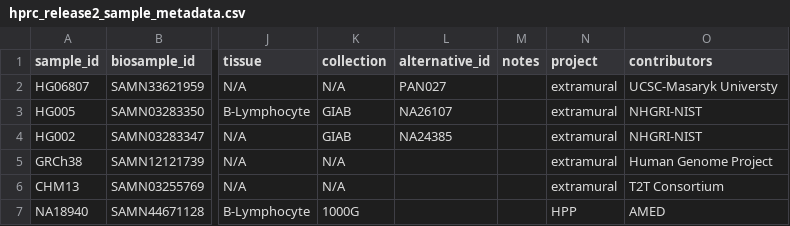
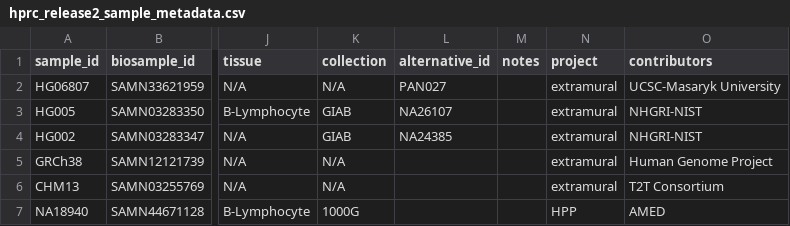
Before and after one commit to human-pangenomics/hprc_intermediate_assembly, a CSV file: data_tables/sample/hprc_release2_sample_metadata.csv, drawn as a sheet; only a part is shown, gaps mark what is left out; the diff names each change by its address in the sheet, - before the commit and + after, or states it on an @@ line.

Commit message:
Update hprc_release2_sample_metadata.csv
Fixed typo in contributor column for HG06807.

```diff
--- a/data_tables/sample/hprc_release2_sample_metadata.csv
+++ b/data_tables/sample/hprc_release2_sample_metadata.csv
-O2 (contributors): UCSC-Masaryk Universty
+O2 (contributors): UCSC-Masaryk University
```
